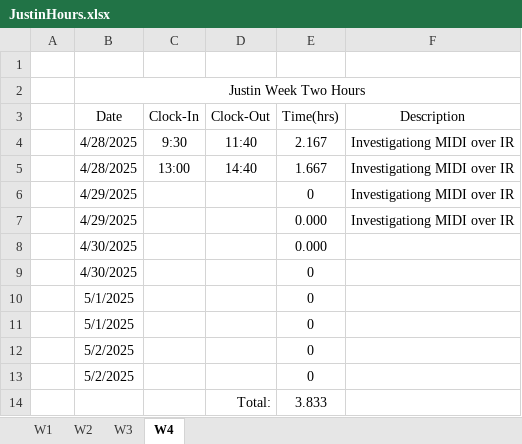
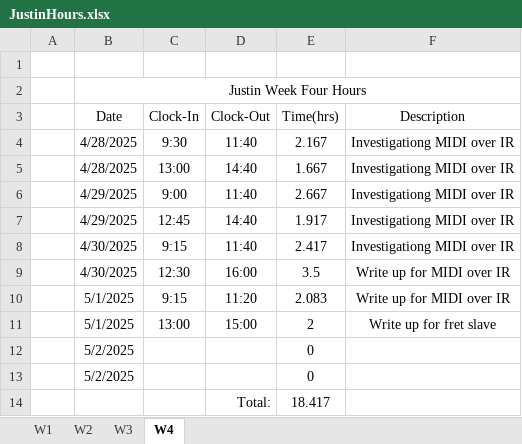
Before and after one commit to Masaharu41/Midi-Bass-Guitar, an Excel workbook: JustinHours.xlsx, sheet W4, drawn as a sheet; values as stored, in another font and other column widths than the file's, no borders; removed rows and columns are numbered as before the commit, all else as after; the diff names each change by its address in the sheet, - before the commit and + after, or states it on an @@ line.

Commit message:
hours + added IR schematics + updated fret code header

```diff
--- a/JustinHours.xlsx (sheet W4)
+++ b/JustinHours.xlsx (sheet W4)
-B2 (Date): Justin Week Two Hours
+B2 (Date): Justin Week Four Hours
-row 6:  | 4/29/2025 |  |  | 0 | Investigationg MIDI over IR
-row 7:  | 4/29/2025 |  |  | 0.000 | Investigationg MIDI over IR
-row 8:  | 4/30/2025 |  |  | 0.000
-row 9:  | 4/30/2025 |  |  | 0
-row 10:  | 5/1/2025 |  |  | 0
-row 11:  | 5/1/2025 |  |  | 0
+row 6:  | 4/29/2025 | 9:00 | 11:40 | 2.667 | Investigationg MIDI over IR
+row 7:  | 4/29/2025 | 12:45 | 14:40 | 1.917 | Investigationg MIDI over IR
+row 8:  | 4/30/2025 | 9:15 | 11:40 | 2.417 | Investigationg MIDI over IR
+row 9:  | 4/30/2025 | 12:30 | 16:00 | 3.5 | Write up for MIDI over IR
+row 10:  | 5/1/2025 | 9:15 | 11:20 | 2.083 | Write up for MIDI over IR
+row 11:  | 5/1/2025 | 13:00 | 15:00 | 2 | Write up for fret slave
-E14 (Time(hrs)): 3.833
+E14 (Time(hrs)): 18.417
```
Also changed, not shown: sheet W3, 29 other files.
